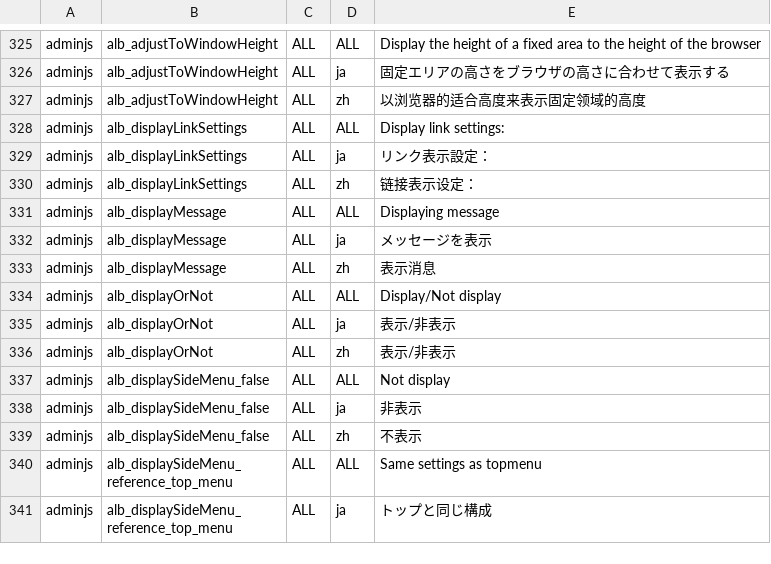
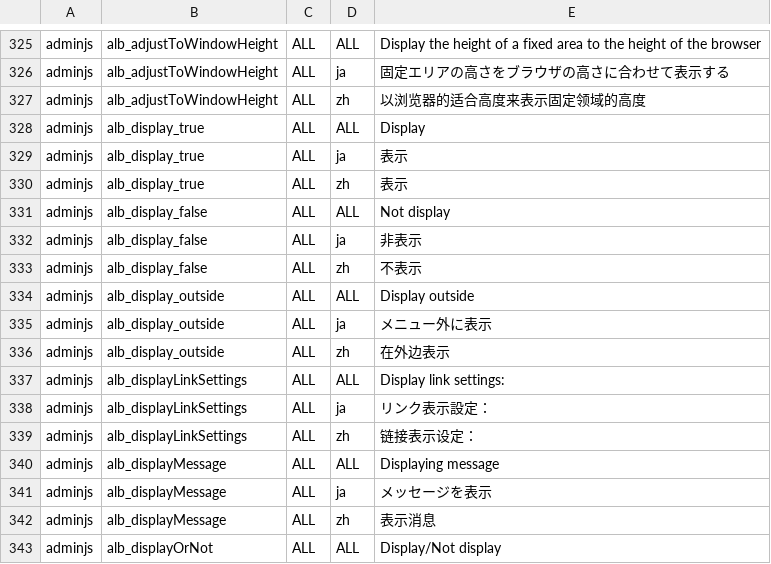
Before and after one commit to vineet0208/infoscoop, a CSV file: src/initdb/data/i18n/import.csv, drawn as a sheet; only a part is shown, gaps mark what is left out; the shorter side is filled out with more unchanged rows.

```diff
--- a/src/initdb/data/i18n/import.csv
+++ b/src/initdb/data/i18n/import.csv
@@ -327,2 +327,11 @@
 "adminjs","alb_adjustToWindowHeight","ALL","zh","以浏览器的适合高度来表示固定领域的高度"
+"adminjs","alb_display_true","ALL","ALL","Display"
+"adminjs","alb_display_true","ALL","ja","表示"
+"adminjs","alb_display_true","ALL","zh","表示"
+"adminjs","alb_display_false","ALL","ALL","Not display"
+"adminjs","alb_display_false","ALL","ja","非表示"
+"adminjs","alb_display_false","ALL","zh","不表示"
+"adminjs","alb_display_outside","ALL","ALL","Display outside"
+"adminjs","alb_display_outside","ALL","ja","メニュー外に表示"
+"adminjs","alb_display_outside","ALL","zh","在外边表示"
 "adminjs","alb_displayLinkSettings","ALL","ALL","Display link settings:"
```
Also changed, not shown: 1 other file.
